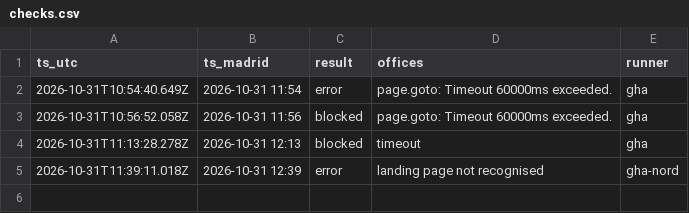
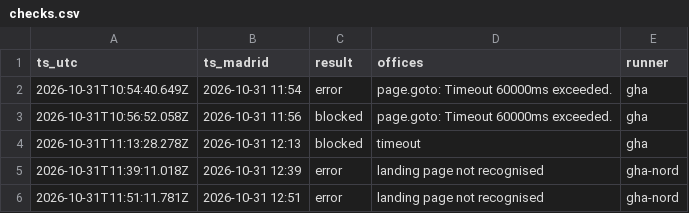
Before and after one commit to rcoughlan/nie-cita, a CSV file: checks.csv, drawn as a sheet.

Commit message:
Log checks

```diff
--- a/checks.csv
+++ b/checks.csv
@@ -5 +5,2 @@ ts_utc,ts_madrid,result,offices,runner
 2026-10-31T11:39:11.018Z,2026-10-31 12:39,error,landing page not recognised,gha-nord
+2026-10-31T11:51:11.781Z,2026-10-31 12:51,error,landing page not recognised,gha-nord
```
